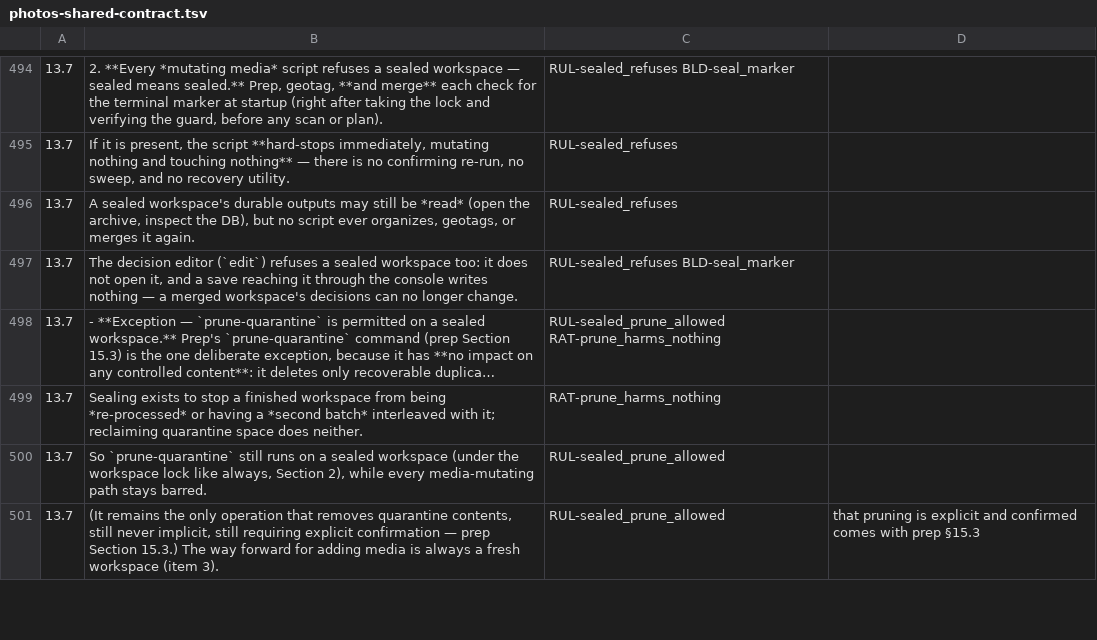
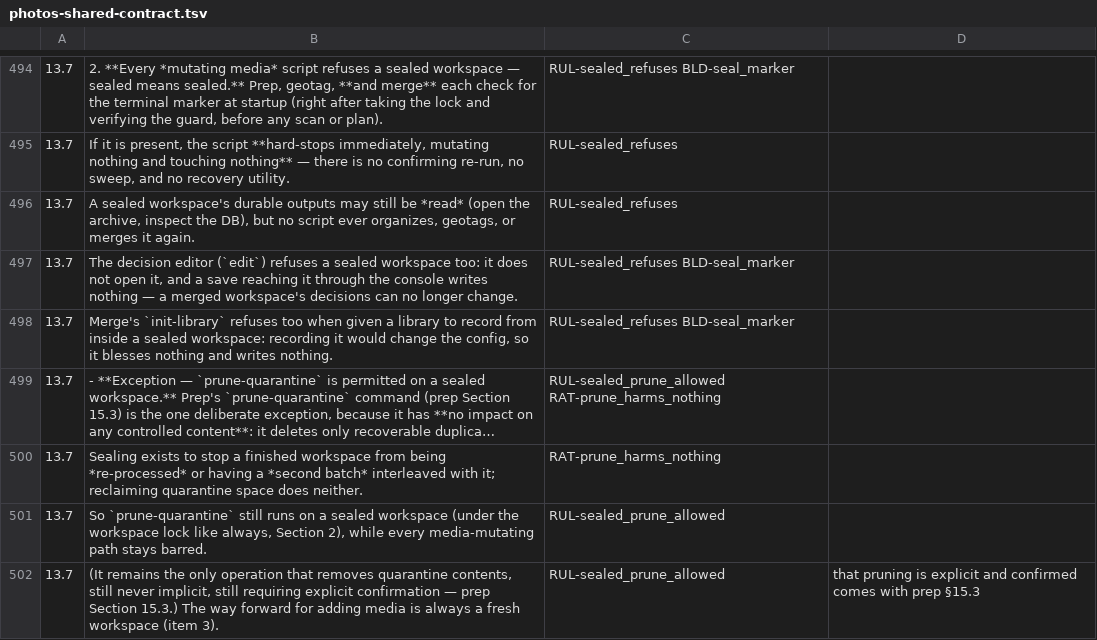
Before and after one commit to sigfridvonshrink/photos-cartographer, a TSV file: spec/conversion/photos-shared-contract.tsv, drawn as a sheet; only a part is shown, gaps mark what is left out; long unchanged cells end in …; the diff names each change by its address in the sheet, - before the commit and + after, or states it on an @@ line.

Commit message:
A sealed workspace refuses init-library's config write
merge init-library, given a path from inside a workspace, records it as
library_root in the config. In a sealed workspace that is a change the
seal forbids, so it now refuses whole: nothing blessed, nothing written,
exit 2, with the likely-new-dump warning. Without a path, or from outside
any workspace, it writes nothing in the workspace and is unchanged.

Contract §13.7, merge spec §4, RUL-sealed_refuses and BLD-seal_marker say
so; a new test covers both cases.

```diff
--- a/spec/conversion/photos-shared-contract.tsv
+++ b/spec/conversion/photos-shared-contract.tsv
+row 498: 13.7 | Merge's `init-library` refuses too when given a library to record from inside a sealed workspace: recording it would change the config, so it blesses nothing and writes nothing. | RUL-sealed_refuses BLD-seal_marker
```
Also changed, not shown: 7 other files.
